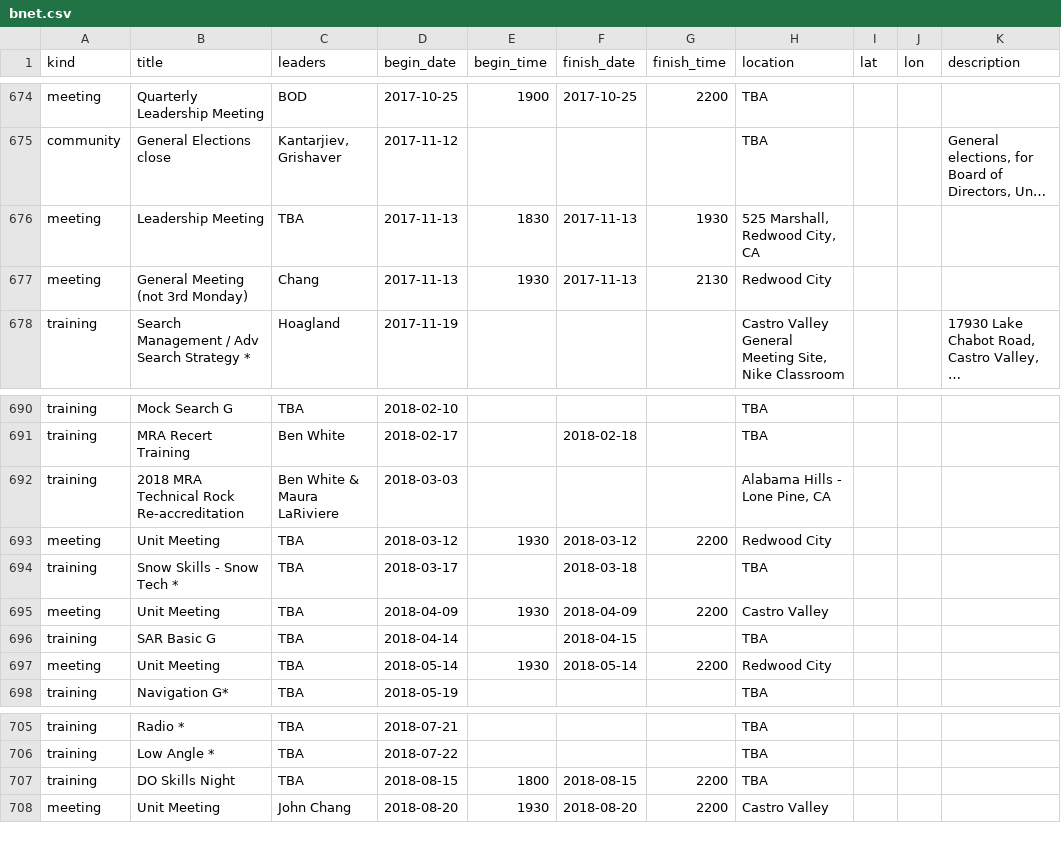
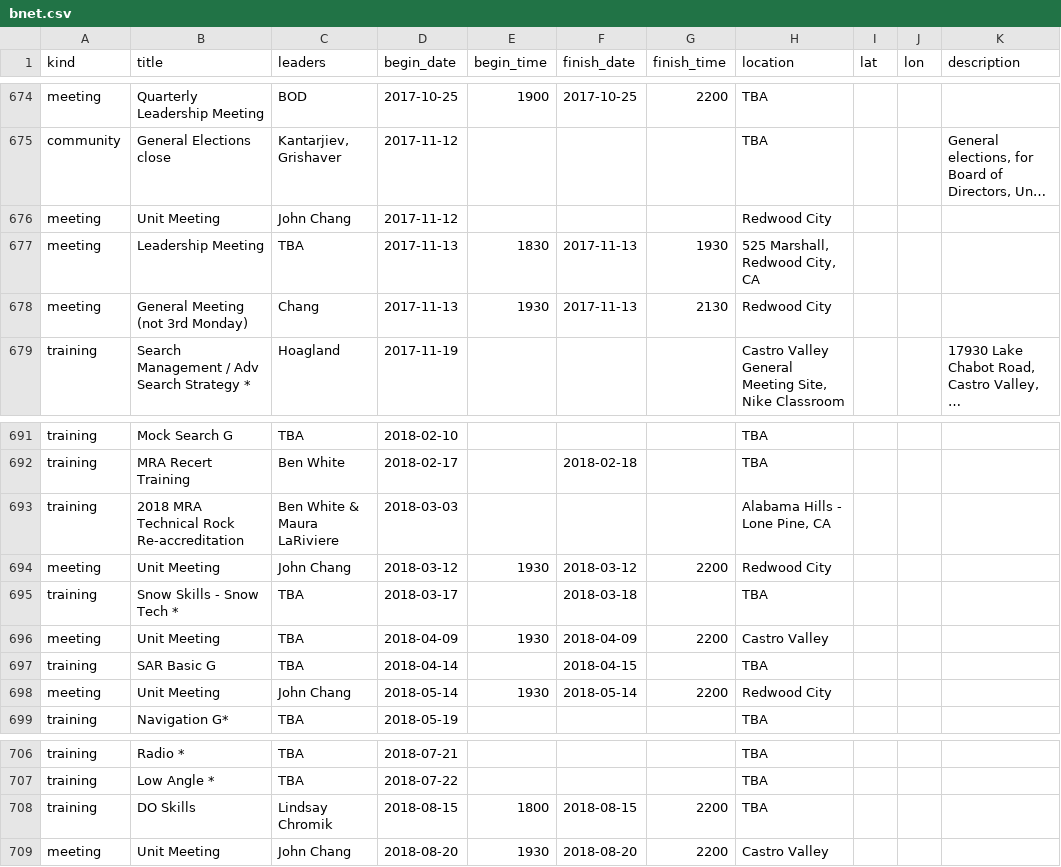
Before and after one commit to kantarjiev/BAMRU-Org, a CSV file: cal_data/bnet.csv, drawn as a sheet; only a part is shown, gaps mark what is left out; long unchanged cells end in …; addresses are those after the commit; the diff names each change by its address in the sheet, - before the commit and + after, or states it on an @@ line.

Commit message:
Update calendar data @ 17-11-12 23:10

```diff
--- a/cal_data/bnet.csv
+++ b/cal_data/bnet.csv
+row 676: meeting | Unit Meeting | John Chang | 2017-11-12 |  |  |  | Redwood City
-C694 (leaders): TBA
+C694 (leaders): John Chang
-C698 (leaders): TBA
+C698 (leaders): John Chang
-B708 (title): DO Skills Night
+B708 (title): DO Skills
-C708 (leaders): TBA
+C708 (leaders): Lindsay Chromik
```
Also changed, not shown: 1 other file.
